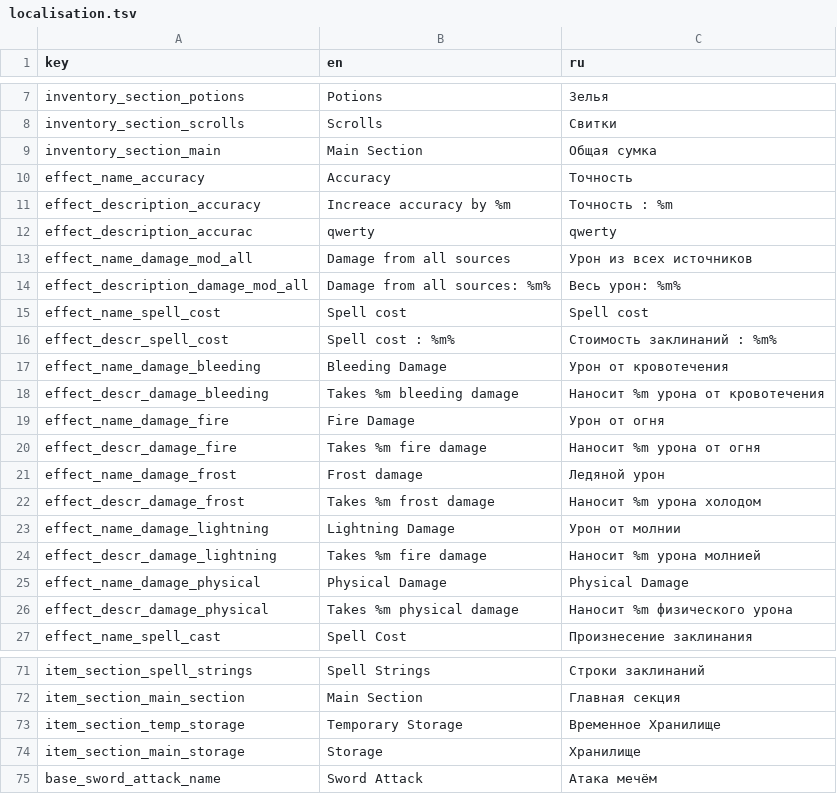
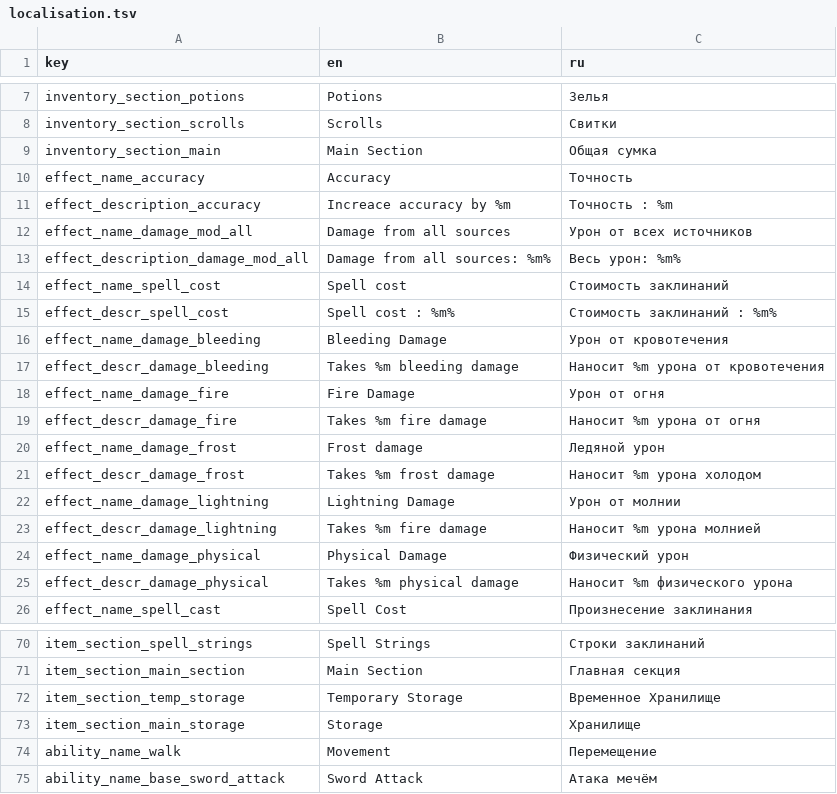
Before and after one commit to TWilliamHawke/RougeLike-Prototype, a TSV file: Assets/Resources/localisation.tsv, drawn as a sheet; only a part is shown, gaps mark what is left out.

Commit message:
fixed bugs in localisation

```diff
--- a/Assets/Resources/localisation.tsv
+++ b/Assets/Resources/localisation.tsv
@@ -11,6 +11,5 @@ effect_name_accuracy	Accuracy	Точность
 effect_description_accuracy	Increace accuracy by %m	Точность : %m
-effect_description_accurac	qwerty	qwerty
-effect_name_damage_mod_all	Damage from all sources	Урон из всех источников
+effect_name_damage_mod_all	Damage from all sources	Урон от всех источников
 effect_description_damage_mod_all	Damage from all sources: %m%	Весь урон: %m%
-effect_name_spell_cost	Spell cost	Spell cost
+effect_name_spell_cost	Spell cost	Стоимость заклинаний
 effect_descr_spell_cost	Spell cost : %m%	Стоимость заклинаний : %m%
@@ -24,3 +23,3 @@ effect_name_damage_lightning	Lightning Damage	Урон от молнии
 effect_descr_damage_lightning	Takes %m fire damage	Наносит %m урона молнией
-effect_name_damage_physical	Physical Damage	Physical Damage
+effect_name_damage_physical	Physical Damage	Физический урон
 effect_descr_damage_physical	Takes %m physical damage	Наносит %m физического урона
@@ -74,2 +73,3 @@ item_section_temp_storage	Temporary Storage	Временное Хранилищ
 item_section_main_storage	Storage	Хранилище
-base_sword_attack_name	Sword Attack	Атака мечём
+ability_name_walk	Movement	Перемещение
+ability_name_base_sword_attack	Sword Attack	Атака мечём
```
Also changed, not shown: 17 other files.
